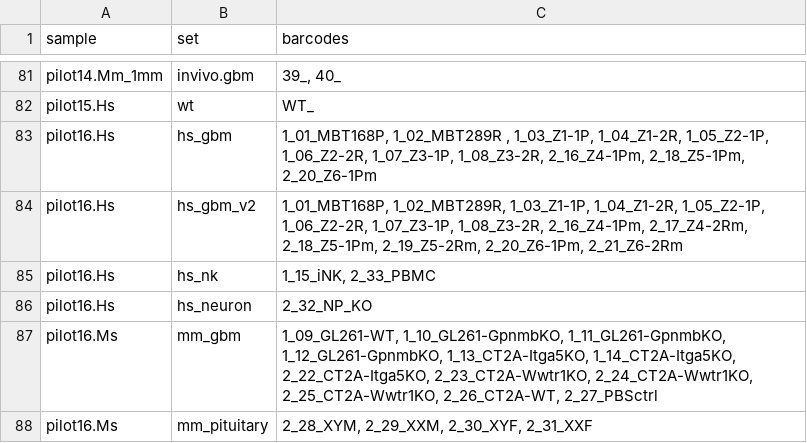
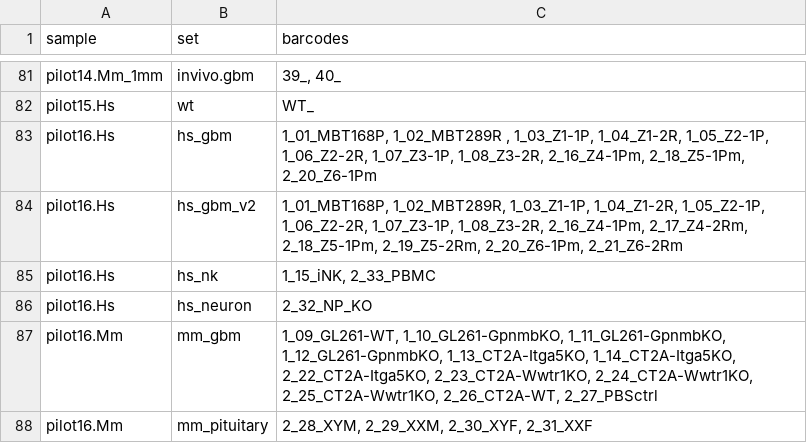
Before and after one commit to NMikolajewicz/scPipeline, a CSV file: M01_subsets.csv, drawn as a sheet; only a part is shown, gaps mark what is left out.

Commit message:
update

```diff
--- a/M01_subsets.csv
+++ b/M01_subsets.csv
@@ -86,3 +86,3 @@ pilot16.Hs,hs_nk,"1_15_iNK, 2_33_PBMC"
 pilot16.Hs,hs_neuron,2_32_NP_KO
-pilot16.Ms,mm_gbm,"1_09_GL261-WT, 1_10_GL261-GpnmbKO, 1_11_GL261-GpnmbKO, 1_12_GL261-GpnmbKO, 1_13_CT2A-Itga5KO, 1_14_CT2A-Itga5KO, 2_22_CT2A-Itga5KO, 2_23_CT2A-Wwtr1KO, 2_24_CT2A-Wwtr1KO, 2_25_CT2A-Wwtr1KO, 2_26_CT2A-WT, 2_27_PBSctrl"
-pilot16.Ms,mm_pituitary,"2_28_XYM, 2_29_XXM, 2_30_XYF, 2_31_XXF"
+pilot16.Mm,mm_gbm,"1_09_GL261-WT, 1_10_GL261-GpnmbKO, 1_11_GL261-GpnmbKO, 1_12_GL261-GpnmbKO, 1_13_CT2A-Itga5KO, 1_14_CT2A-Itga5KO, 2_22_CT2A-Itga5KO, 2_23_CT2A-Wwtr1KO, 2_24_CT2A-Wwtr1KO, 2_25_CT2A-Wwtr1KO, 2_26_CT2A-WT, 2_27_PBSctrl"
+pilot16.Mm,mm_pituitary,"2_28_XYM, 2_29_XXM, 2_30_XYF, 2_31_XXF"
```
